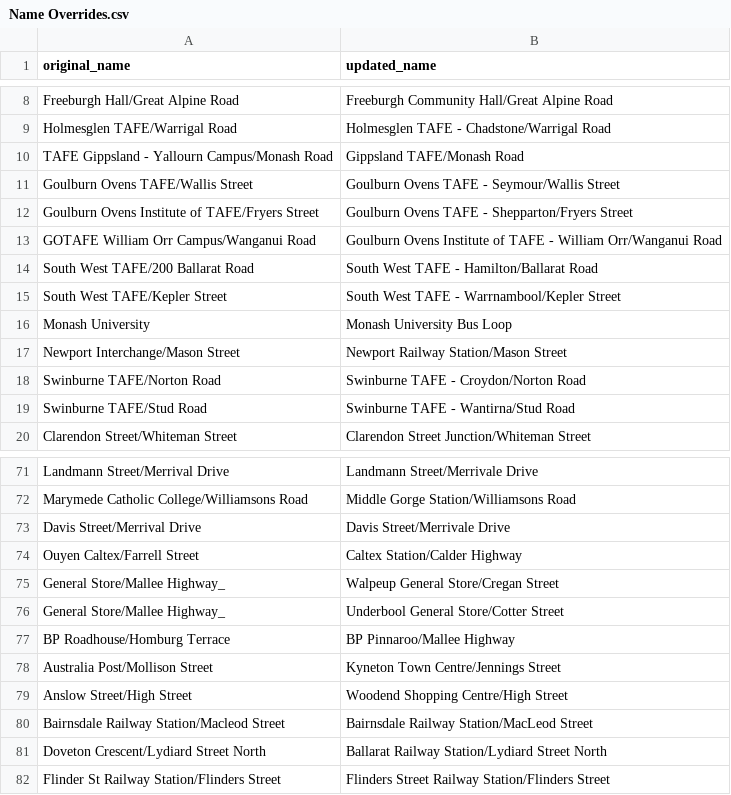
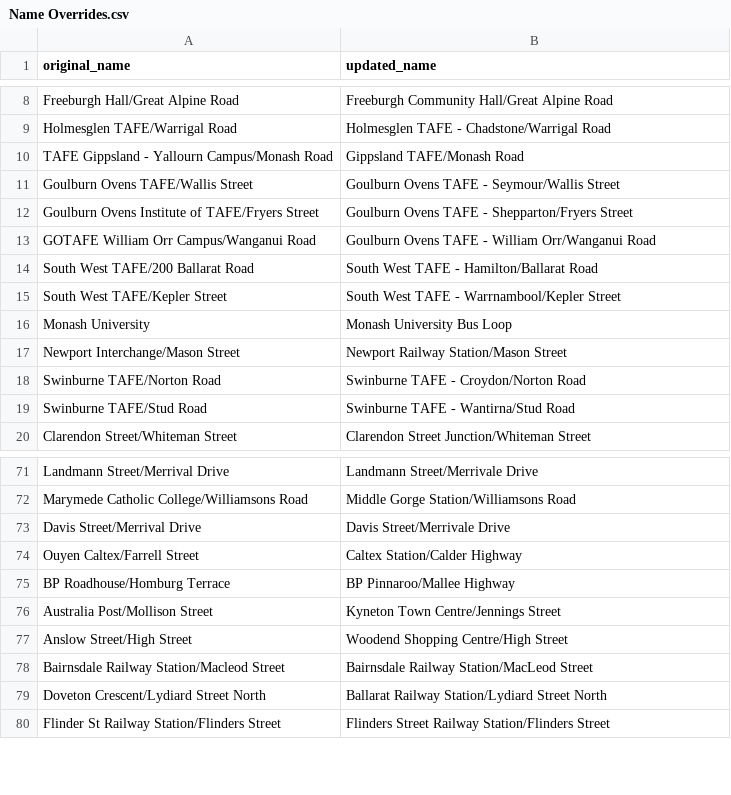
Before and after one commit to TransportVic/TransportVic-Data, a CSV file: excel/stops/Name Overrides.csv, drawn as a sheet; only a part is shown, gaps mark what is left out.

```diff
--- a/excel/stops/Name Overrides.csv
+++ b/excel/stops/Name Overrides.csv
@@ -12,3 +12,3 @@ Goulburn Ovens TAFE/Wallis Street,Goulburn Ovens TAFE - Seymour/Wallis Street
 Goulburn Ovens Institute of TAFE/Fryers Street,Goulburn Ovens TAFE - Shepparton/Fryers Street
-GOTAFE William Orr Campus/Wanganui Road,Goulburn Ovens Institute of TAFE - William Orr/Wanganui Road
+GOTAFE William Orr Campus/Wanganui Road,Goulburn Ovens TAFE - William Orr/Wanganui Road
 South West TAFE/200 Ballarat Road,South West TAFE - Hamilton/Ballarat Road
@@ -74,4 +74,2 @@ Davis Street/Merrival Drive,Davis Street/Merrivale Drive
 Ouyen Caltex/Farrell Street,Caltex Station/Calder Highway
-General Store/Mallee Highway_,Walpeup General Store/Cregan Street
-General Store/Mallee Highway_,Underbool General Store/Cotter Street
 BP Roadhouse/Homburg Terrace,BP Pinnaroo/Mallee Highway
```
Also changed, not shown: 2 other files.
